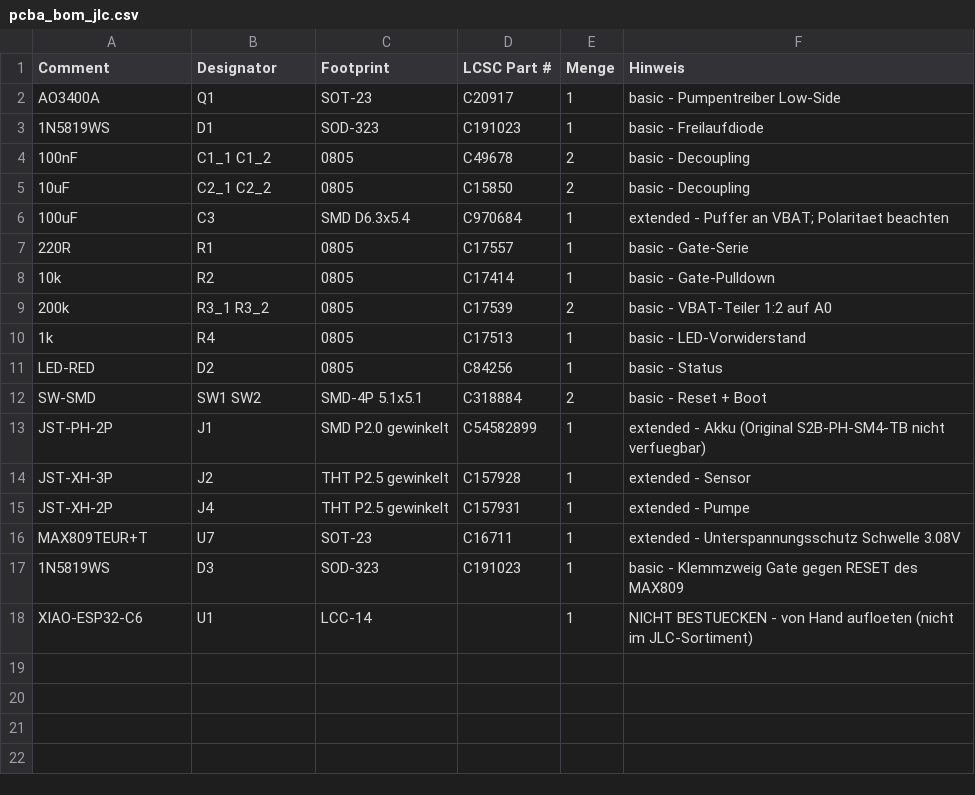
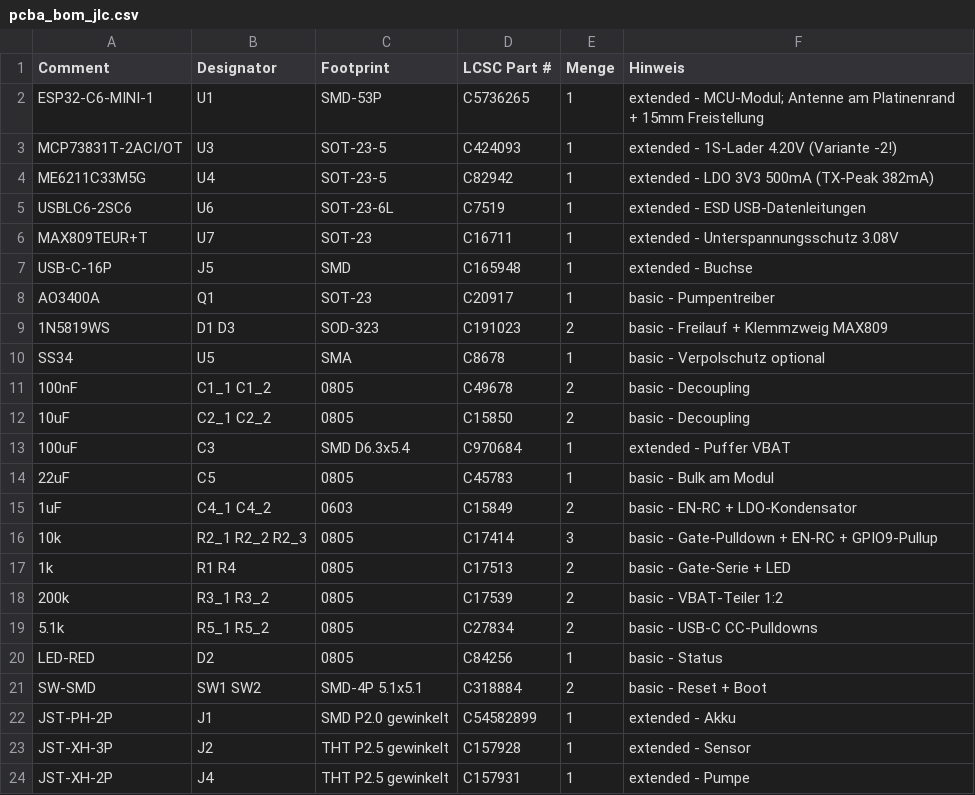
Before and after one commit to HermieTheTermi/cannabis-autopot, a CSV file: hardware/pcba_bom_jlc.csv, drawn as a sheet.

Commit message:
MCU-Umstellung: ESP32-C6-MINI-1 auf eigener PCB statt XIAO; Lader MCP73831, LDO ME6211 (TX-Peak 382mA), USB nativ; Antennen-Keepout 15mm als Geometrieauflage

```diff
--- a/hardware/pcba_bom_jlc.csv
+++ b/hardware/pcba_bom_jlc.csv
@@ -1,18 +1,24 @@
 Comment,Designator,Footprint,LCSC Part #,Menge,Hinweis
-AO3400A,Q1,SOT-23,C20917,1,basic - Pumpentreiber Low-Side
-1N5819WS,D1,SOD-323,C191023,1,basic - Freilaufdiode
+ESP32-C6-MINI-1,U1,SMD-53P,C5736265,1,extended - MCU-Modul; Antenne am Platinenrand + 15mm Freistellung
+MCP73831T-2ACI/OT,U3,SOT-23-5,C424093,1,extended - 1S-Lader 4.20V (Variante -2!)
+ME6211C33M5G,U4,SOT-23-5,C82942,1,extended - LDO 3V3 500mA (TX-Peak 382mA)
+USBLC6-2SC6,U6,SOT-23-6L,C7519,1,extended - ESD USB-Datenleitungen
+MAX809TEUR+T,U7,SOT-23,C16711,1,extended - Unterspannungsschutz 3.08V
+USB-C-16P,J5,SMD,C165948,1,extended - Buchse
+AO3400A,Q1,SOT-23,C20917,1,basic - Pumpentreiber
+1N5819WS,D1 D3,SOD-323,C191023,2,basic - Freilauf + Klemmzweig MAX809
+SS34,U5,SMA,C8678,1,basic - Verpolschutz optional
 100nF,C1_1 C1_2,0805,C49678,2,basic - Decoupling
 10uF,C2_1 C2_2,0805,C15850,2,basic - Decoupling
-100uF,C3,SMD D6.3x5.4,C970684,1,extended - Puffer an VBAT; Polaritaet beachten
-220R,R1,0805,C17557,1,basic - Gate-Serie
-10k,R2,0805,C17414,1,basic - Gate-Pulldown
-200k,R3_1 R3_2,0805,C17539,2,basic - VBAT-Teiler 1:2 auf A0
-1k,R4,0805,C17513,1,basic - LED-Vorwiderstand
+100uF,C3,SMD D6.3x5.4,C970684,1,extended - Puffer VBAT
+22uF,C5,0805,C45783,1,basic - Bulk am Modul
+1uF,C4_1 C4_2,0603,C15849,2,basic - EN-RC + LDO-Kondensator
+10k,R2_1 R2_2 R2_3,0805,C17414,3,basic - Gate-Pulldown + EN-RC + GPIO9-Pullup
+1k,R1 R4,0805,C17513,2,basic - Gate-Serie + LED
+200k,R3_1 R3_2,0805,C17539,2,basic - VBAT-Teiler 1:2
+5.1k,R5_1 R5_2,0805,C27834,2,basic - USB-C CC-Pulldowns
 LED-RED,D2,0805,C84256,1,basic - Status
 SW-SMD,SW1 SW2,SMD-4P 5.1x5.1,C318884,2,basic - Reset + Boot
-JST-PH-2P,J1,SMD P2.0 gewinkelt,C54582899,1,extended - Akku (Original S2B-PH-SM4-TB nicht verfuegbar)
+JST-PH-2P,J1,SMD P2.0 gewinkelt,C54582899,1,extended - Akku
 JST-XH-3P,J2,THT P2.5 gewinkelt,C157928,1,extended - Sensor
 JST-XH-2P,J4,THT P2.5 gewinkelt,C157931,1,extended - Pumpe
-MAX809TEUR+T,U7,SOT-23,C16711,1,extended - Unterspannungsschutz Schwelle 3.08V
-1N5819WS,D3,SOD-323,C191023,1,basic - Klemmzweig Gate gegen RESET des MAX809
-XIAO-ESP32-C6,U1,LCC-14,,1,NICHT BESTUECKEN - von Hand aufloeten (nicht im JLC-Sortiment)
```
Also changed, not shown: 5 other files.
